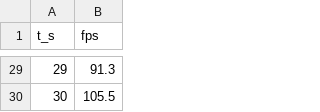
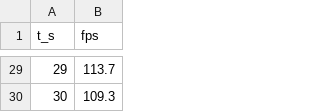
Before and after one commit to moonlight-pm/Sola, a CSV file: docs/notes/data/2026-05-21_wpe-slate/fps.csv, drawn as a sheet; only a part is shown, gaps mark what is left out; the diff covers the shown part only.

```diff
--- a/docs/notes/data/2026-05-21_wpe-slate/fps.csv
+++ b/docs/notes/data/2026-05-21_wpe-slate/fps.csv
@@ -29,2 +29,2 @@ t_s,fps
-29,91.3
-30,105.5
+29,113.7
+30,109.3
```
Also changed, not shown: 27 edited cells elsewhere in this file, docs/notes/data/2026-05-21_cef-slate/gpu.csv, docs/notes/data/2026-05-21_cef-slate/procs.csv, 35 other files.
